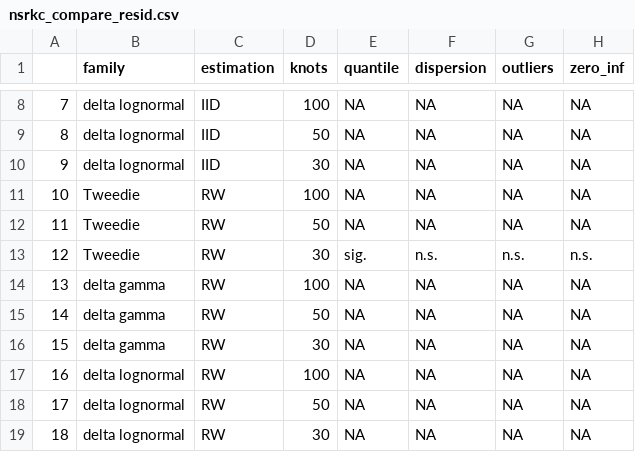
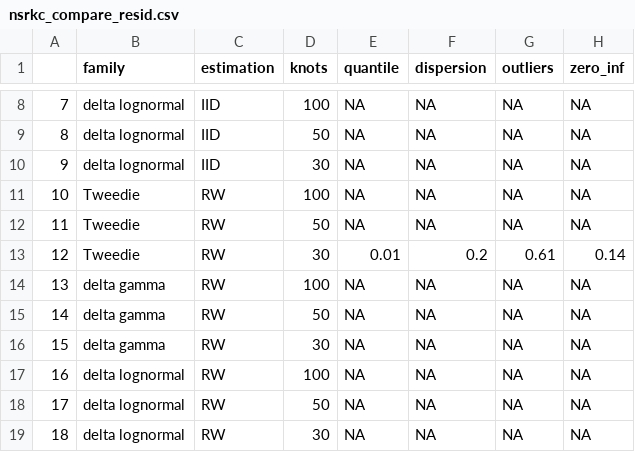
Before and after one commit to eryznar/crab.model.indices, a CSV file: NSRKC/output/nsrkc_compare_resid.csv, drawn as a sheet; only a part is shown, gaps mark what is left out.

```diff
--- a/NSRKC/output/nsrkc_compare_resid.csv
+++ b/NSRKC/output/nsrkc_compare_resid.csv
@@ -12,3 +12,3 @@
 "11","Tweedie","RW",50,NA,NA,NA,NA
-"12","Tweedie","RW",30,"sig.","n.s.","n.s.","n.s."
+"12","Tweedie","RW",30,0.01,0.2,0.61,0.14
 "13","delta gamma","RW",100,NA,NA,NA,NA
```
Also changed, not shown: SMBKC/output/smbkc_compare_resid.csv, 4 other files.
